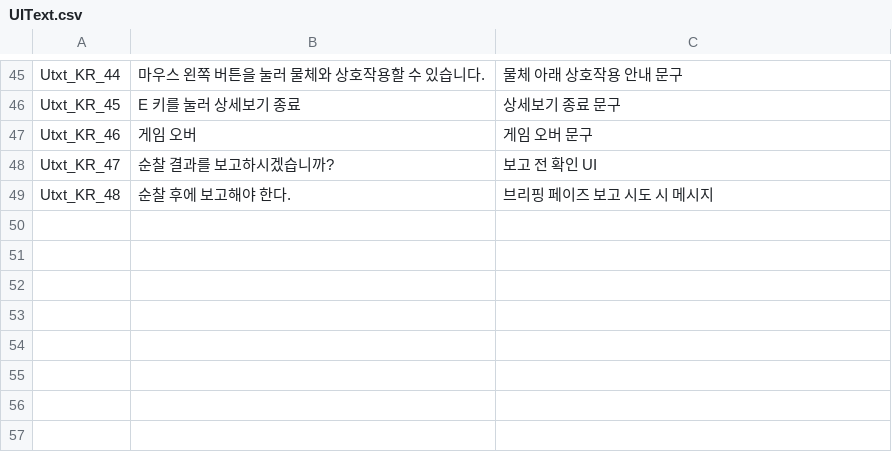
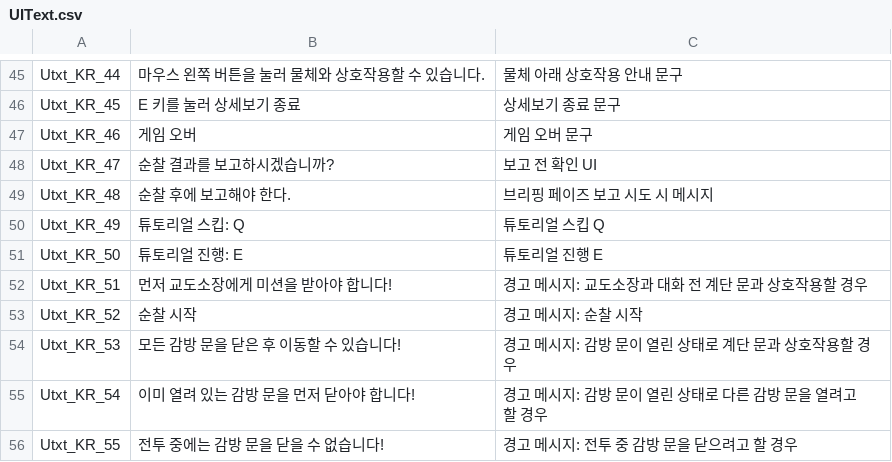
Before and after one commit to whoman4233/CanISleepTonightProject, a CSV file: Assets/07_Data/03_CSV/UIText.csv, drawn as a sheet; only a part is shown, gaps mark what is left out; the diff names each change by its address in the sheet, - before the commit and + after, or states it on an @@ line.

Commit message:
docs: UIText.csv 내용 추가
- 하드코딩 되어 있던 경고 메시지 내용 추가

```diff
--- a/Assets/07_Data/03_CSV/UIText.csv
+++ b/Assets/07_Data/03_CSV/UIText.csv
+row 50: Utxt_KR_49 | 튜토리얼 스킵: Q | 튜토리얼 스킵 Q
+row 51: Utxt_KR_50 | 튜토리얼 진행: E | 튜토리얼 진행 E
+row 52: Utxt_KR_51 | 먼저 교도소장에게 미션을 받아야 합니다! | 경고 메시지: 교도소장과 대화 전 계단 문과 상호작용할 경우
+row 53: Utxt_KR_52 | 순찰 시작 | 경고 메시지: 순찰 시작
+row 54: Utxt_KR_53 | 모든 감방 문을 닫은 후 이동할 수 있습니다! | 경고 메시지: 감방 문이 열린 상태로 계단 문과 상호작용할 경우
+row 55: Utxt_KR_54 | 이미 열려 있는 감방 문을 먼저 닫아야 합니다! | 경고 메시지: 감방 문이 열린 상태로 다른 감방 문을 열려고 할 경우
+row 56: Utxt_KR_55 | 전투 중에는 감방 문을 닫을 수 없습니다! | 경고 메시지: 전투 중 감방 문을 닫으려고 할 경우
```
